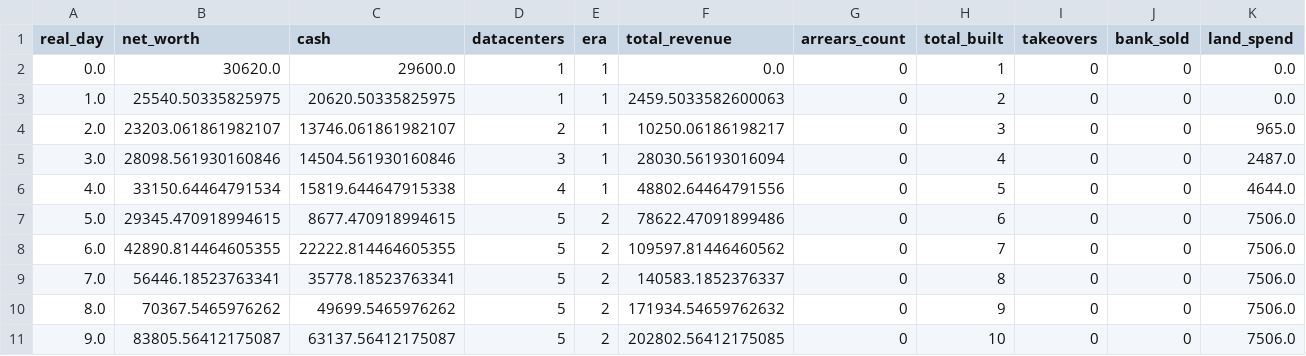
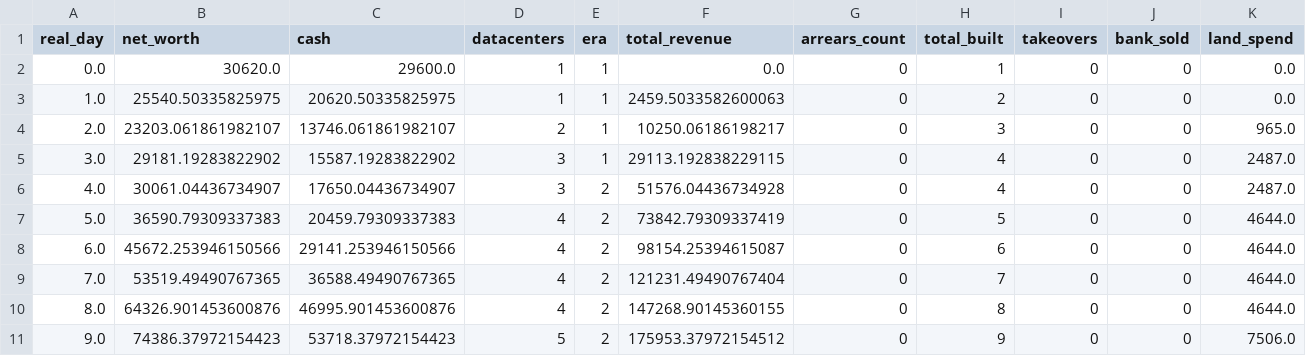
Before and after one commit to GaoJiasheng/DataCenterTycoon, a CSV file: docs/balance_runs/idle.csv, drawn as a sheet; only a part is shown; the diff covers the shown part only.

```diff
--- a/docs/balance_runs/idle.csv
+++ b/docs/balance_runs/idle.csv
@@ -4,8 +4,8 @@ real_day,net_worth,cash,datacenters,era,total_revenue,arrears_count,total_built,
 2.0,23203.061861982107,13746.061861982107,2,1,10250.06186198217,0,3,0,0,965.0
-3.0,28098.561930160846,14504.561930160846,3,1,28030.56193016094,0,4,0,0,2487.0
-4.0,33150.64464791534,15819.644647915338,4,1,48802.64464791556,0,5,0,0,4644.0
-5.0,29345.470918994615,8677.470918994615,5,2,78622.47091899486,0,6,0,0,7506.0
-6.0,42890.814464605355,22222.814464605355,5,2,109597.81446460562,0,7,0,0,7506.0
-7.0,56446.18523763341,35778.18523763341,5,2,140583.1852376337,0,8,0,0,7506.0
-8.0,70367.5465976262,49699.5465976262,5,2,171934.54659762632,0,9,0,0,7506.0
-9.0,83805.56412175087,63137.56412175087,5,2,202802.56412175085,0,10,0,0,7506.0
+3.0,29181.19283822902,15587.19283822902,3,1,29113.192838229115,0,4,0,0,2487.0
+4.0,30061.04436734907,17650.04436734907,3,2,51576.04436734928,0,4,0,0,2487.0
+5.0,36590.79309337383,20459.79309337383,4,2,73842.79309337419,0,5,0,0,4644.0
+6.0,45672.253946150566,29141.253946150566,4,2,98154.25394615087,0,6,0,0,4644.0
+7.0,53519.49490767365,36588.49490767365,4,2,121231.49490767404,0,7,0,0,4644.0
+8.0,64326.901453600876,46995.901453600876,4,2,147268.90145360155,0,8,0,0,4644.0
+9.0,74386.37972154423,53718.37972154423,5,2,175953.37972154512,0,9,0,0,7506.0
```
Also changed, not shown: 90 edited cells elsewhere in this file, 8 other files.
